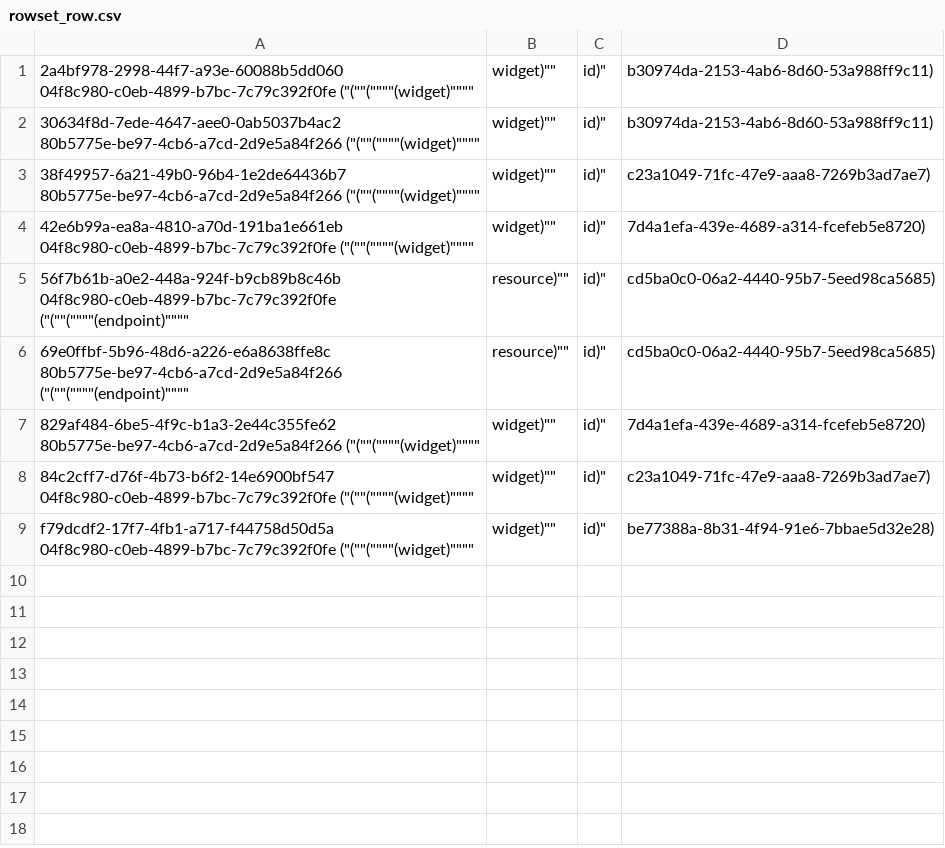
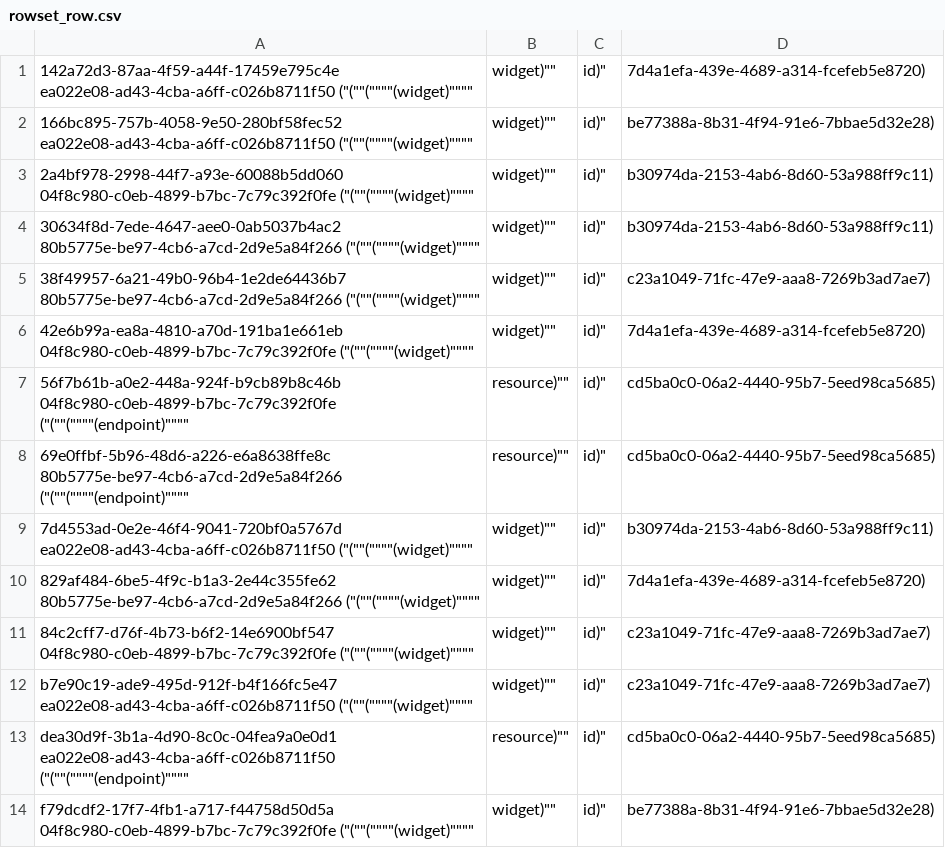
Before and after one commit to aquametalabs/aquameta, a CSV file: bundles-available/org.aquameta.core.bundle/rowset_row.csv, drawn as a sheet.

```diff
--- a/bundles-available/org.aquameta.core.bundle/rowset_row.csv
+++ b/bundles-available/org.aquameta.core.bundle/rowset_row.csv
@@ -1 +1,3 @@
+142a72d3-87aa-4f59-a44f-17459e795c4e	ea022e08-ad43-4cba-a6ff-c026b8711f50	("(""(""""(widget)"""",widget)"",id)",7d4a1efa-439e-4689-a314-fcefeb5e8720)
+166bc895-757b-4058-9e50-280bf58fec52	ea022e08-ad43-4cba-a6ff-c026b8711f50	("(""(""""(widget)"""",widget)"",id)",be77388a-8b31-4f94-91e6-7bbae5d32e28)
 2a4bf978-2998-44f7-a93e-60088b5dd060	04f8c980-c0eb-4899-b7bc-7c79c392f0fe	("(""(""""(widget)"""",widget)"",id)",b30974da-2153-4ab6-8d60-53a988ff9c11)
@@ -6,4 +8,7 @@
 69e0ffbf-5b96-48d6-a226-e6a8638ffe8c	80b5775e-be97-4cb6-a7cd-2d9e5a84f266	("(""(""""(endpoint)"""",resource)"",id)",cd5ba0c0-06a2-4440-95b7-5eed98ca5685)
+7d4553ad-0e2e-46f4-9041-720bf0a5767d	ea022e08-ad43-4cba-a6ff-c026b8711f50	("(""(""""(widget)"""",widget)"",id)",b30974da-2153-4ab6-8d60-53a988ff9c11)
 829af484-6be5-4f9c-b1a3-2e44c355fe62	80b5775e-be97-4cb6-a7cd-2d9e5a84f266	("(""(""""(widget)"""",widget)"",id)",7d4a1efa-439e-4689-a314-fcefeb5e8720)
 84c2cff7-d76f-4b73-b6f2-14e6900bf547	04f8c980-c0eb-4899-b7bc-7c79c392f0fe	("(""(""""(widget)"""",widget)"",id)",c23a1049-71fc-47e9-aaa8-7269b3ad7ae7)
+b7e90c19-ade9-495d-912f-b4f166fc5e47	ea022e08-ad43-4cba-a6ff-c026b8711f50	("(""(""""(widget)"""",widget)"",id)",c23a1049-71fc-47e9-aaa8-7269b3ad7ae7)
+dea30d9f-3b1a-4d90-8c0c-04fea9a0e0d1	ea022e08-ad43-4cba-a6ff-c026b8711f50	("(""(""""(endpoint)"""",resource)"",id)",cd5ba0c0-06a2-4440-95b7-5eed98ca5685)
 f79dcdf2-17f7-4fb1-a717-f44758d50d5a	04f8c980-c0eb-4899-b7bc-7c79c392f0fe	("(""(""""(widget)"""",widget)"",id)",be77388a-8b31-4f94-91e6-7bbae5d32e28)
```
Also changed, not shown: bundles-available/org.aquameta.core.bundle/blob.csv, bundles-available/org.aquameta.core.bundle/commit.csv, 3 other files.
